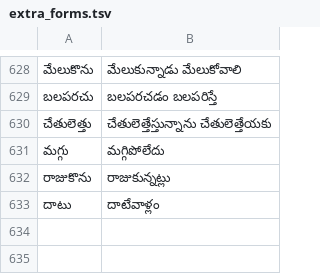
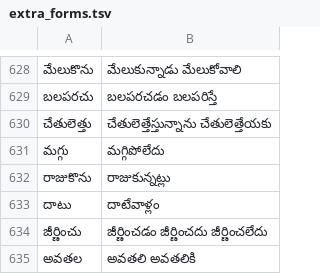
Before and after one commit to zavanton123/tayra-languages, a TSV file: tools/courses/te/extra_forms.tsv, drawn as a sheet; only a part is shown, gaps mark what is left out.

Commit message:
Add Telugu forms for 3900

```diff
--- a/tools/courses/te/extra_forms.tsv
+++ b/tools/courses/te/extra_forms.tsv
@@ -633 +633,3 @@
 దాటు	దాటేవాళ్లం
+జీర్ణించు	జీర్ణించడం జీర్ణించదు జీర్ణించలేదు
+అవతల	అవతలి అవతలికి
```
